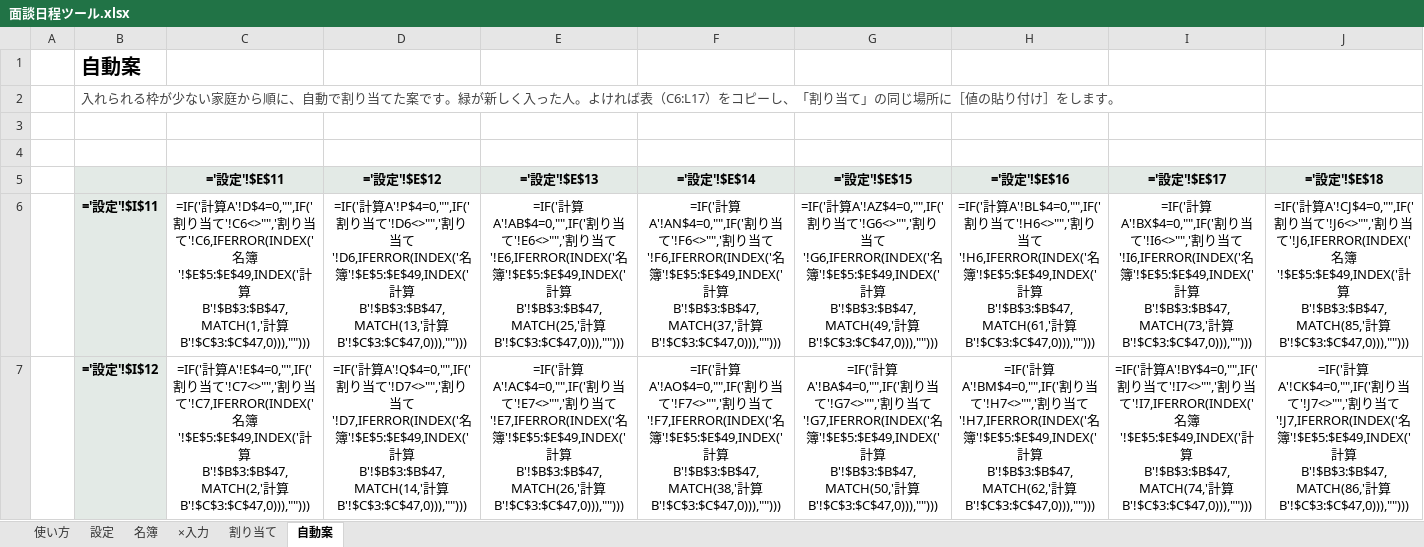
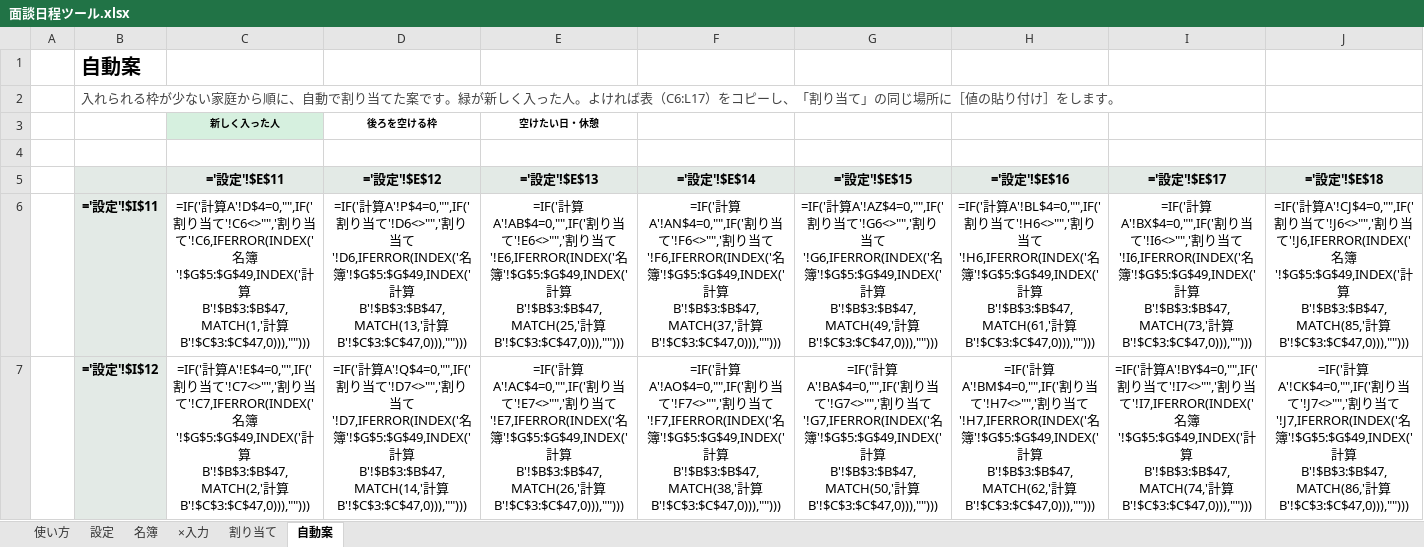
Before and after one commit to chumbasan-glitch/main, an Excel workbook: mendan-scheduler/excel/面談日程ツール.xlsx, sheet 自動案, drawn as a sheet; only a part is shown; values as stored, in another font and other column widths than the file's, no borders; formulas without a stored value are shown as written; conditional formats not drawn; rows hold the shown columns only; the diff covers the shown part only; the diff names each change by its address in the sheet, - before the commit and + after, or states it on an @@ line.

```diff
--- a/mendan-scheduler/excel/面談日程ツール.xlsx (sheet 自動案)
+++ b/mendan-scheduler/excel/面談日程ツール.xlsx (sheet 自動案)
-row 3: (empty)
+row 3:  |  | 新しく入った人 | 後ろを空ける枠 | 空けたい日・休憩
-C3 fill: none
+C3 fill: #D6F0DF
-C6 (='設定'!$E$11): …名簿'!$E$5:$E$49,INDEX('計算…
+C6 (='設定'!$E$11): …名簿'!$G$5:$G$49,INDEX('計算…
-D6 (='設定'!$E$12): …名簿'!$E$5:$E$49,INDEX('計算…
+D6 (='設定'!$E$12): …名簿'!$G$5:$G$49,INDEX('計算…
-E6 (='設定'!$E$13): …名簿'!$E$5:$E$49,INDEX('計算…
+E6 (='設定'!$E$13): …名簿'!$G$5:$G$49,INDEX('計算…
-F6 (='設定'!$E$14): …名簿'!$E$5:$E$49,INDEX('計算…
+F6 (='設定'!$E$14): …名簿'!$G$5:$G$49,INDEX('計算…
-G6 (='設定'!$E$15): …名簿'!$E$5:$E$49,INDEX('計算…
+G6 (='設定'!$E$15): …名簿'!$G$5:$G$49,INDEX('計算…
-H6 (='設定'!$E$16): …名簿'!$E$5:$E$49,INDEX('計算…
+H6 (='設定'!$E$16): …名簿'!$G$5:$G$49,INDEX('計算…
-I6 (='設定'!$E$17): …名簿'!$E$5:$E$49,INDEX('計算…
+I6 (='設定'!$E$17): …名簿'!$G$5:$G$49,INDEX('計算…
-J6 (='設定'!$E$18): …名簿'!$E$5:$E$49,INDEX('計算…
+J6 (='設定'!$E$18): …名簿'!$G$5:$G$49,INDEX('計算…
-C7 (='設定'!$E$11): …名簿'!$E$5:$E$49,INDEX('計算…
+C7 (='設定'!$E$11): …名簿'!$G$5:$G$49,INDEX('計算…
-D7 (='設定'!$E$12): …名簿'!$E$5:$E$49,INDEX('計算…
+D7 (='設定'!$E$12): …名簿'!$G$5:$G$49,INDEX('計算…
-E7 (='設定'!$E$13): …名簿'!$E$5:$E$49,INDEX('計算…
+E7 (='設定'!$E$13): …名簿'!$G$5:$G$49,INDEX('計算…
-F7 (='設定'!$E$14): …名簿'!$E$5:$E$49,INDEX('計算…
+F7 (='設定'!$E$14): …名簿'!$G$5:$G$49,INDEX('計算…
-G7 (='設定'!$E$15): …名簿'!$E$5:$E$49,INDEX('計算…
+G7 (='設定'!$E$15): …名簿'!$G$5:$G$49,INDEX('計算…
-H7 (='設定'!$E$16): …名簿'!$E$5:$E$49,INDEX('計算…
+H7 (='設定'!$E$16): …名簿'!$G$5:$G$49,INDEX('計算…
-I7 (='設定'!$E$17): …名簿'!$E$5:$E$49,INDEX('計算…
+I7 (='設定'!$E$17): …名簿'!$G$5:$G$49,INDEX('計算…
-J7 (='設定'!$E$18): …名簿'!$E$5:$E$49,INDEX('計算…
+J7 (='設定'!$E$18): …名簿'!$G$5:$G$49,INDEX('計算…
```
Also changed, not shown: 106 edited cells elsewhere in this sheet, sheet 名簿, sheet ×入力, sheet 割り当て, sheet 使い方, 1 other file.
